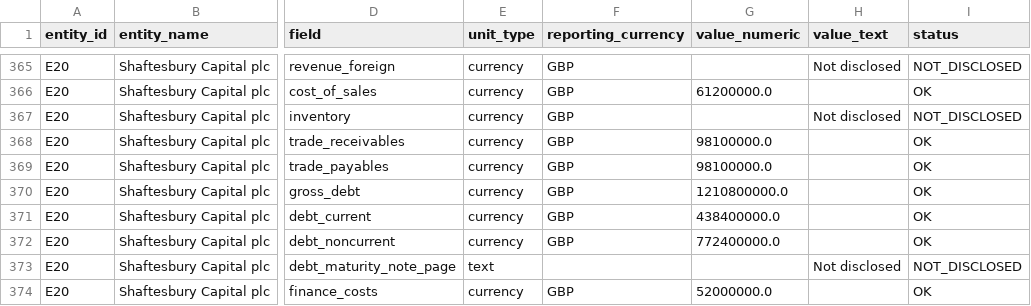
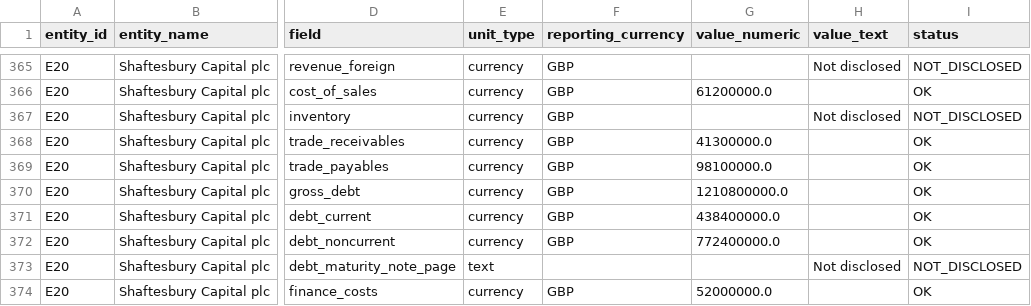
Before and after one commit to SkillBeatsAll/pymwybi_synbank, a CSV file: data/finances/external_financials_normalized.csv, drawn as a sheet; only a part is shown, gaps mark what is left out; the diff names each change by its address in the sheet, - before the commit and + after, or states it on an @@ line.

Commit message:
feat: update trade receivables value for Shaftesbury Capital plc in external financials

```diff
--- a/data/finances/external_financials_normalized.csv
+++ b/data/finances/external_financials_normalized.csv
-G368 (value_numeric): 98100000.0
+G368 (value_numeric): 41300000.0
```
